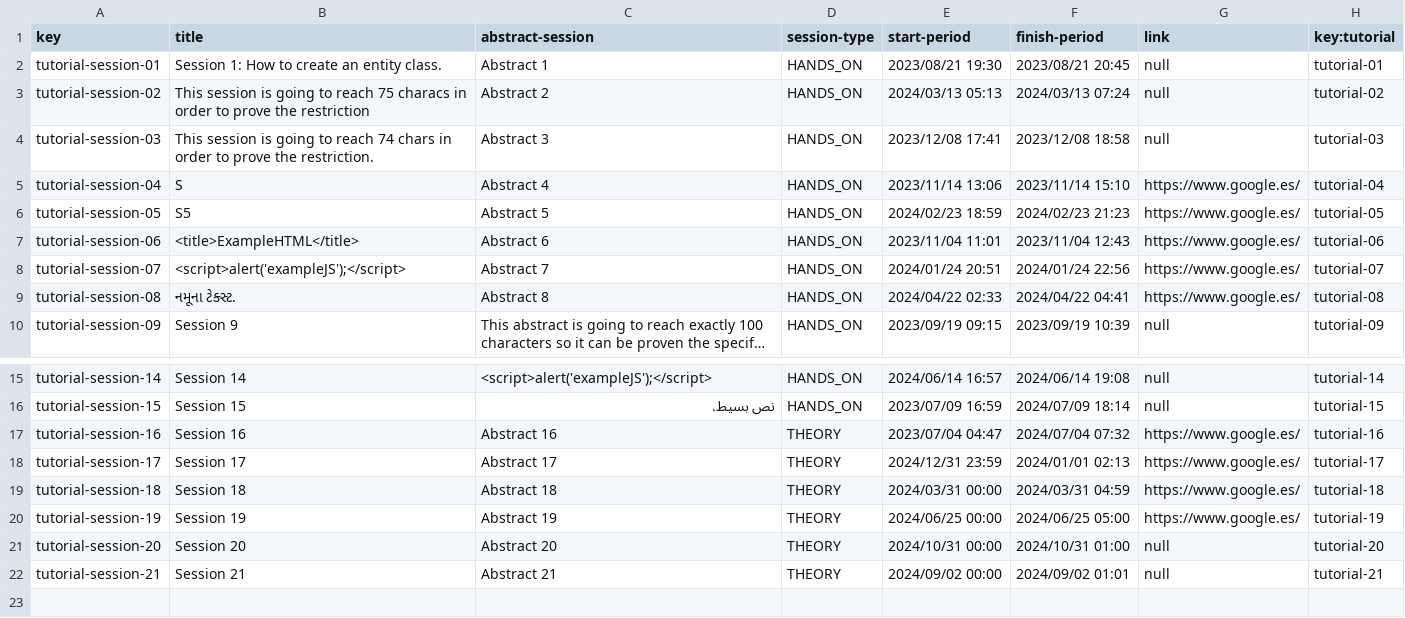
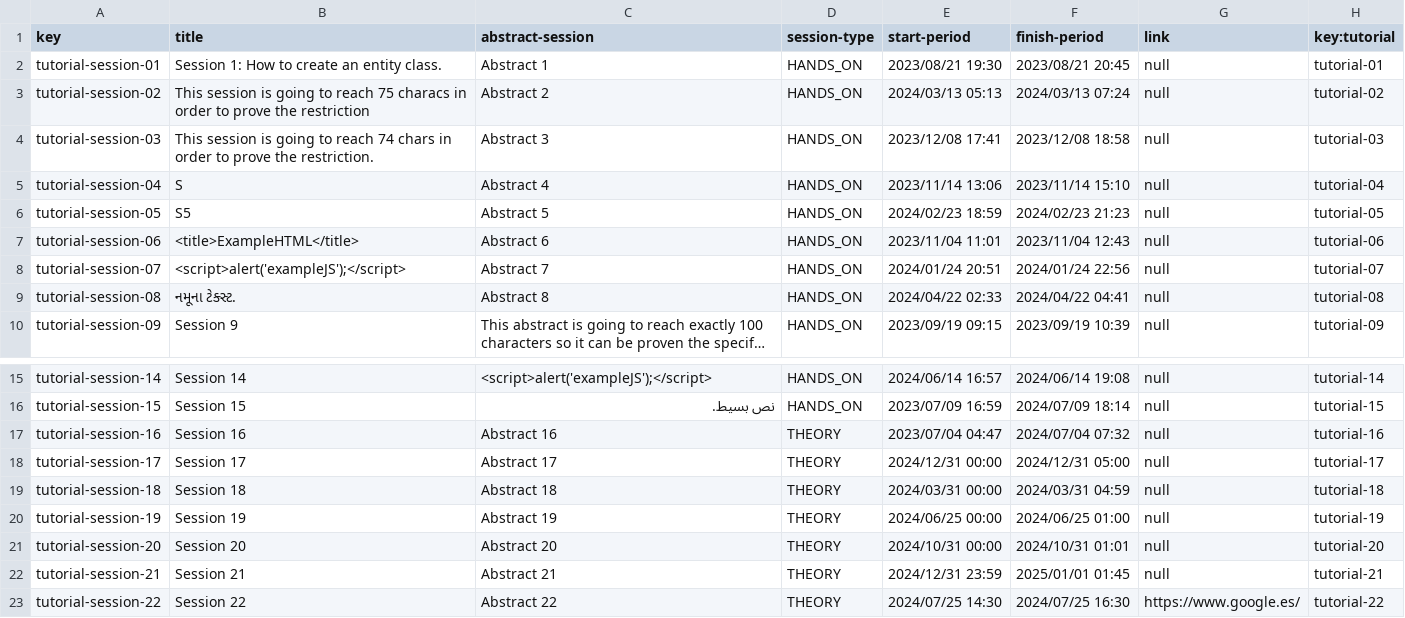
Before and after one commit to laurolmer/Acme-L3-D02, a CSV file: src/main/webapp/WEB-INF/resources/sample-data/tutorial-session.csv, drawn as a sheet; only a part is shown, gaps mark what is left out; long unchanged cells end in …; the diff names each change by its address in the sheet, - before the commit and + after, or states it on an @@ line.

Commit message:
Fixed-- Follow up session 2 errors laurolmer.

```diff
--- a/src/main/webapp/WEB-INF/resources/sample-data/tutorial-session.csv
+++ b/src/main/webapp/WEB-INF/resources/sample-data/tutorial-session.csv
-G5:G9 (link): https://www.google.es/
+G5:G9 (link): null
-G17:G20 (link): https://www.google.es/
+G17:G20 (link): null
-E18 (start-period): 2024/12/31 23:59
+E18 (start-period): 2024/12/31 00:00
-F18 (finish-period): 2024/01/01 02:13
+F18 (finish-period): 2024/12/31 05:00
-F20 (finish-period): 2024/06/25 05:00
+F20 (finish-period): 2024/06/25 01:00
-F21 (finish-period): 2024/10/31 01:00
+F21 (finish-period): 2024/10/31 01:01
-E22 (start-period): 2024/09/02 00:00
+E22 (start-period): 2024/12/31 23:59
-F22 (finish-period): 2024/09/02 01:01
+F22 (finish-period): 2025/01/01 01:45
+row 23: tutorial-session-22 | Session 22 | Abstract 22 | THEORY | 2024/07/25 14:30 | 2024/07/25 16:30 | https://www.google.es/ | tutorial-22
```
Also changed, not shown: 1 other file.
